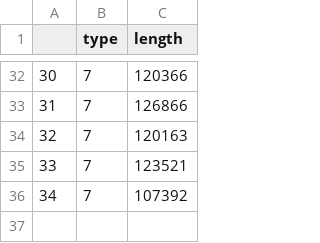
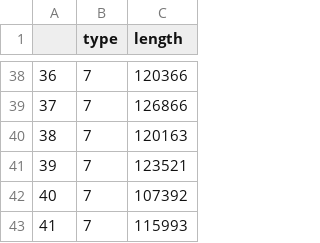
Before and after one commit to linkia-xuan/network, a CSV file: result.csv, drawn as a sheet; only a part is shown, gaps mark what is left out; the diff covers the shown part only; the diff names each change by its address in the sheet, - before the commit and + after, or states it on an @@ line.

```diff
--- a/result.csv
+++ b/result.csv
@@ column A renumbered between rows 8 and 42 @@
+row 43: 41 | 7 | 115993
```
Also changed, not shown: 6 added rows elsewhere in this file, 2 other files.
